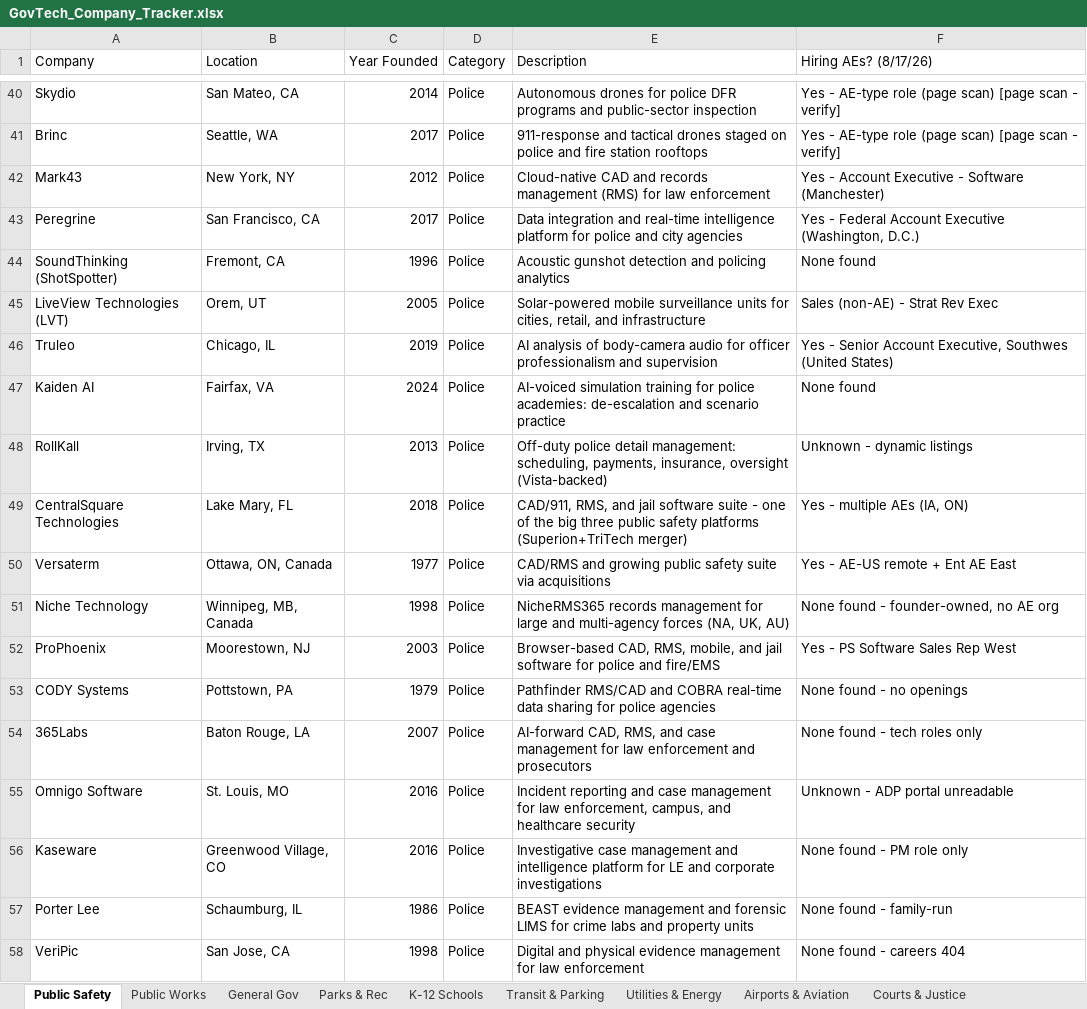
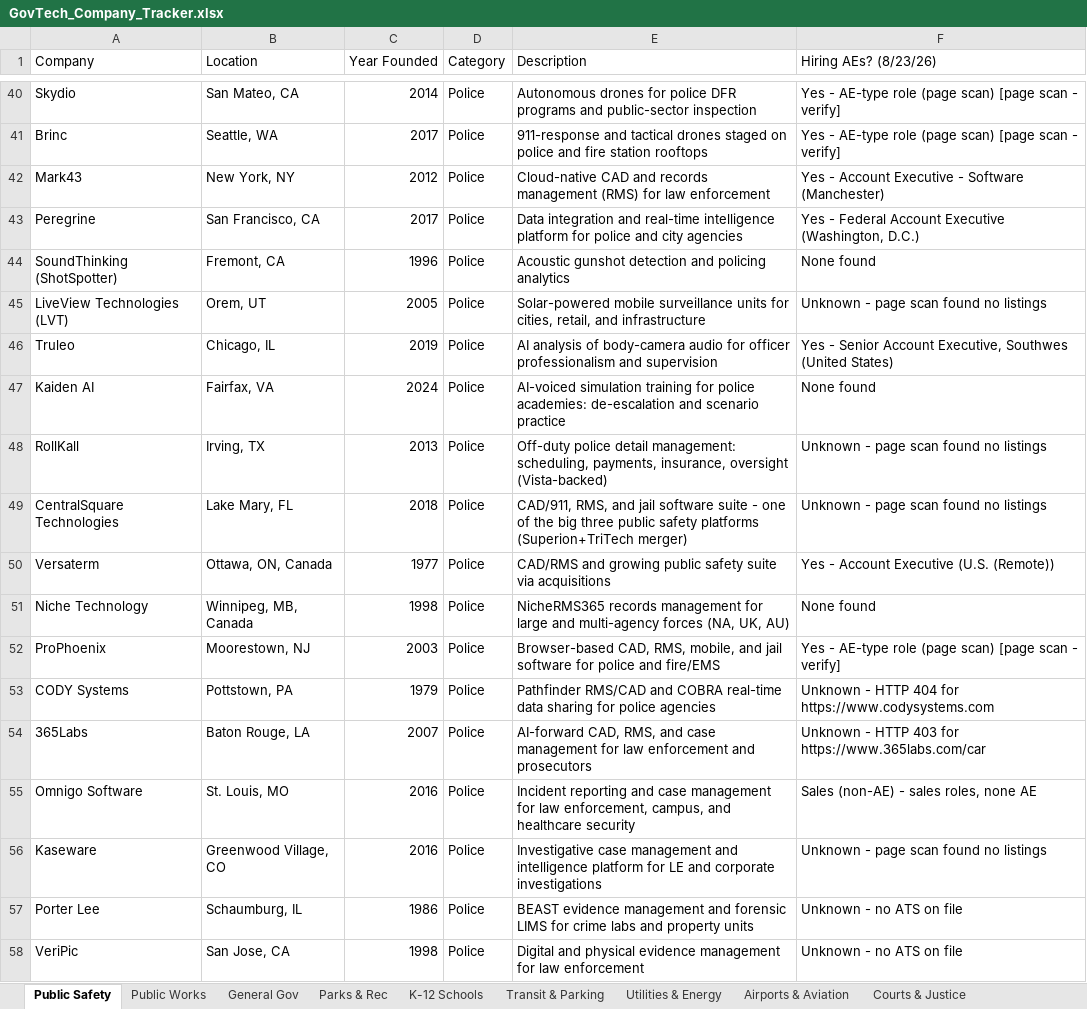
Before and after one commit to westjw/govtech-dock, an Excel workbook: exports/GovTech_Company_Tracker.xlsx, sheet Public Safety, drawn as a sheet; only a part is shown, gaps mark what is left out; values as stored, in another font and other column widths than the file's, no cell formats; the diff covers the shown part only; the diff names each change by its address in the sheet, - before the commit and + after, or states it on an @@ line.

```diff
--- a/exports/GovTech_Company_Tracker.xlsx (sheet Public Safety)
+++ b/exports/GovTech_Company_Tracker.xlsx (sheet Public Safety)
-F1: Hiring AEs? (8/17/26)
+F1: Hiring AEs? (8/23/26)
-F45 (Hiring AEs? (8/23/26)): Sales (non-AE) - Strat Rev Exec
+F45 (Hiring AEs? (8/23/26)): Unknown - page scan found no listings
-F48 (Hiring AEs? (8/23/26)): Unknown - dynamic listings
+F48 (Hiring AEs? (8/23/26)): Unknown - page scan found no listings
-F49 (Hiring AEs? (8/23/26)): Yes - multiple AEs (IA, ON)
+F49 (Hiring AEs? (8/23/26)): Unknown - page scan found no listings
-F50 (Hiring AEs? (8/23/26)): Yes - AE-US remote + Ent AE East
+F50 (Hiring AEs? (8/23/26)): Yes - Account Executive (U.S. (Remote))
-F51 (Hiring AEs? (8/23/26)): None found - founder-owned, no AE org
+F51 (Hiring AEs? (8/23/26)): None found
-F52 (Hiring AEs? (8/23/26)): Yes - PS Software Sales Rep West
+F52 (Hiring AEs? (8/23/26)): Yes - AE-type role (page scan) [page scan - verify]
-F53 (Hiring AEs? (8/23/26)): None found - no openings
+F53 (Hiring AEs? (8/23/26)): Unknown - HTTP 404 for https://www.codysystems.com
-F54 (Hiring AEs? (8/23/26)): None found - tech roles only
+F54 (Hiring AEs? (8/23/26)): Unknown - HTTP 403 for https://www.365labs.com/car
-F55 (Hiring AEs? (8/23/26)): Unknown - ADP portal unreadable
+F55 (Hiring AEs? (8/23/26)): Sales (non-AE) - sales roles, none AE
-F56 (Hiring AEs? (8/23/26)): None found - PM role only
+F56 (Hiring AEs? (8/23/26)): Unknown - page scan found no listings
-F57 (Hiring AEs? (8/23/26)): None found - family-run
+F57 (Hiring AEs? (8/23/26)): Unknown - no ATS on file
-F58 (Hiring AEs? (8/23/26)): None found - careers 404
+F58 (Hiring AEs? (8/23/26)): Unknown - no ATS on file
```
Also changed, not shown: 338 edited cells elsewhere in this sheet, sheet General Gov, sheet Transit & Parking, sheet Public Works, sheet Parks & Rec, sheet Airports & Aviation, sheet Utilities & Energy, 5 more sheets, cell formats.
